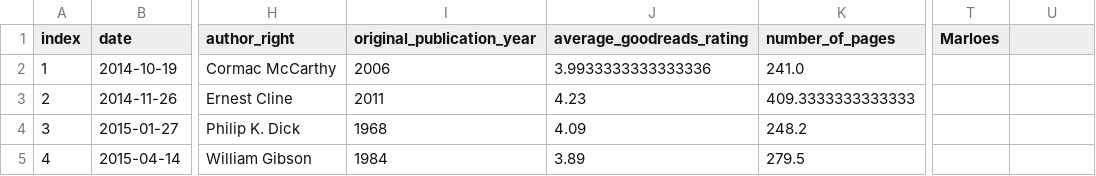
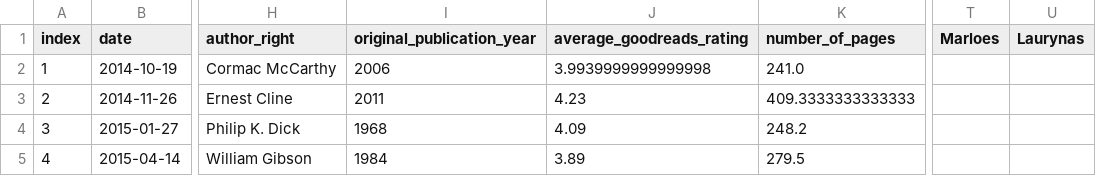
Before and after one commit to thms317/scifi-boekenclub, a CSV file: data/processed_data.csv, drawn as a sheet; only a part is shown, gaps mark what is left out; the diff covers the shown part only; the diff names each change by its address in the sheet, - before the commit and + after, or states it on an @@ line.

```diff
--- a/data/processed_data.csv
+++ b/data/processed_data.csv
-U1: (empty)
+U1: Laurynas
-J2 (average_goodreads_rating): 3.9933333333333336
+J2 (average_goodreads_rating): 3.9939999999999998
```
Also changed, not shown: 5 added rows and 32 edited cells elsewhere in this file, data/bookclub/bookclub.csv, data/goodreads/clean/thomas_goodreads_library_export.csv, 12 other files.
